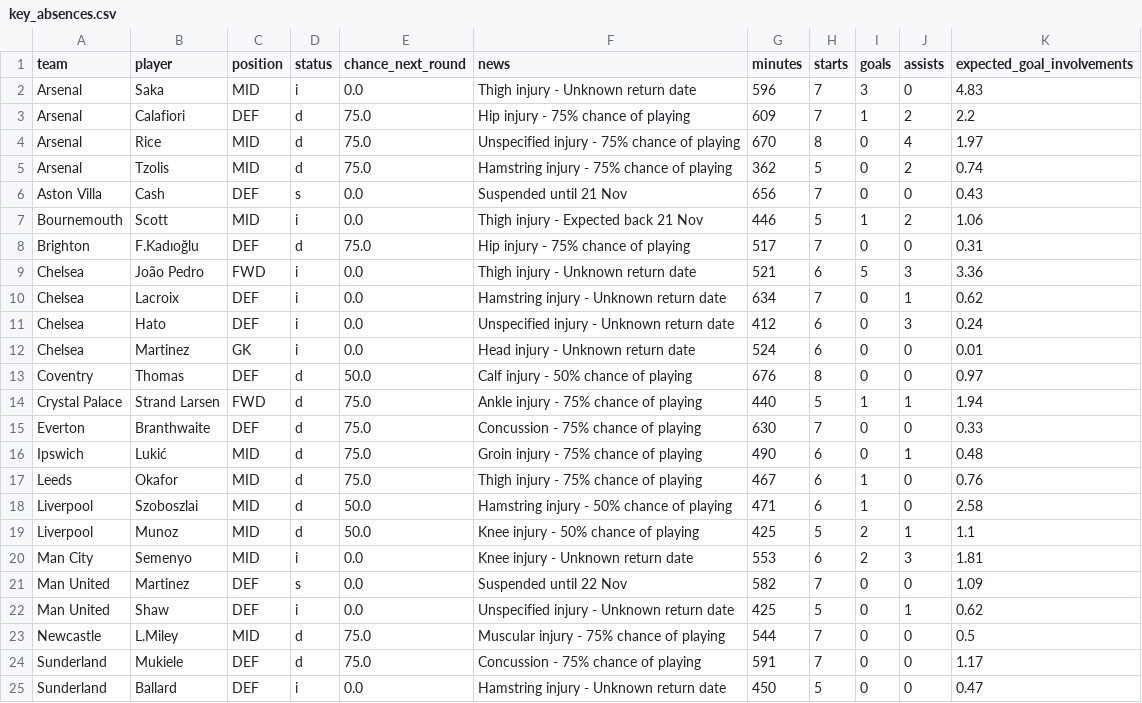
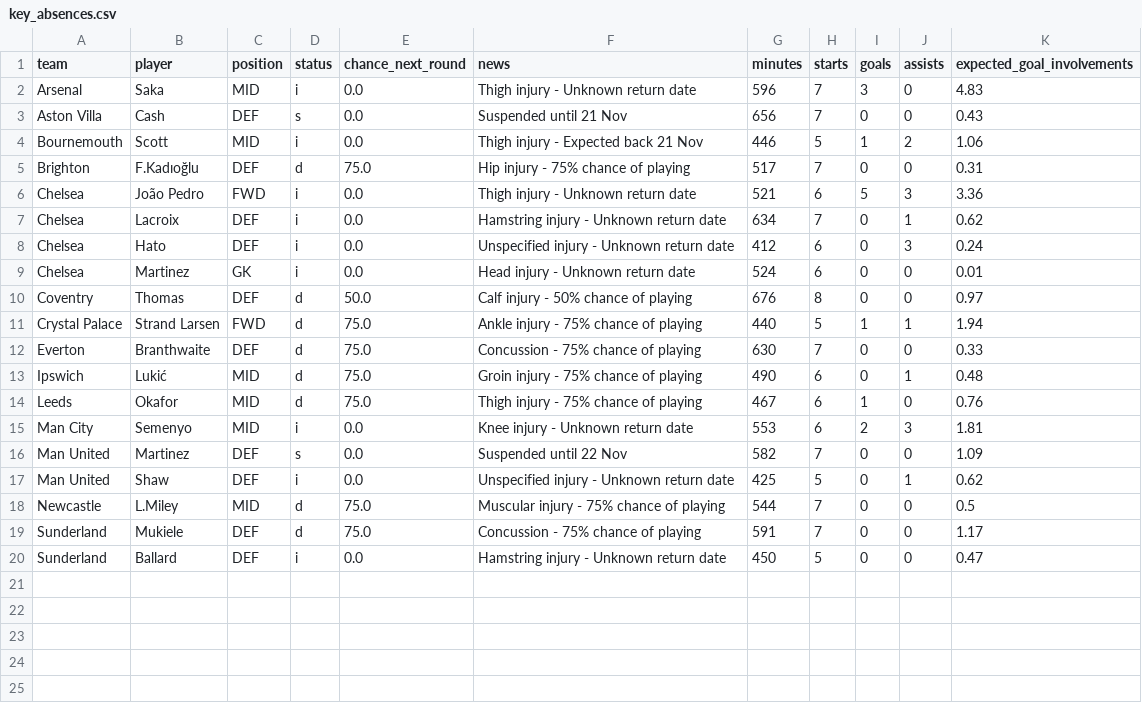
Before and after one commit to Garygunn94/premier-league-predictions, a CSV file: data/upcoming/key_absences.csv, drawn as a sheet; the diff names each change by its address in the sheet, - before the commit and + after, or states it on an @@ line.

```diff
--- a/data/upcoming/key_absences.csv
+++ b/data/upcoming/key_absences.csv
-row 3: Arsenal | Calafiori | DEF | d | 75.0 | Hip injury - 75% chance of playing | 609 | 7 | 1 | 2 | 2.2
-row 4: Arsenal | Rice | MID | d | 75.0 | Unspecified injury - 75% chance of playing | 670 | 8 | 0 | 4 | 1.97
-row 5: Arsenal | Tzolis | MID | d | 75.0 | Hamstring injury - 75% chance of playing | 362 | 5 | 0 | 2 | 0.74
-row 18: Liverpool | Szoboszlai | MID | d | 50.0 | Hamstring injury - 50% chance of playing | 471 | 6 | 1 | 0 | 2.58
-row 19: Liverpool | Munoz | MID | d | 50.0 | Knee injury - 50% chance of playing | 425 | 5 | 2 | 1 | 1.1
```
Also changed, not shown: data/backtest/predictions_2025.csv, data/backtest/summary_2025.csv, 4 other files.
